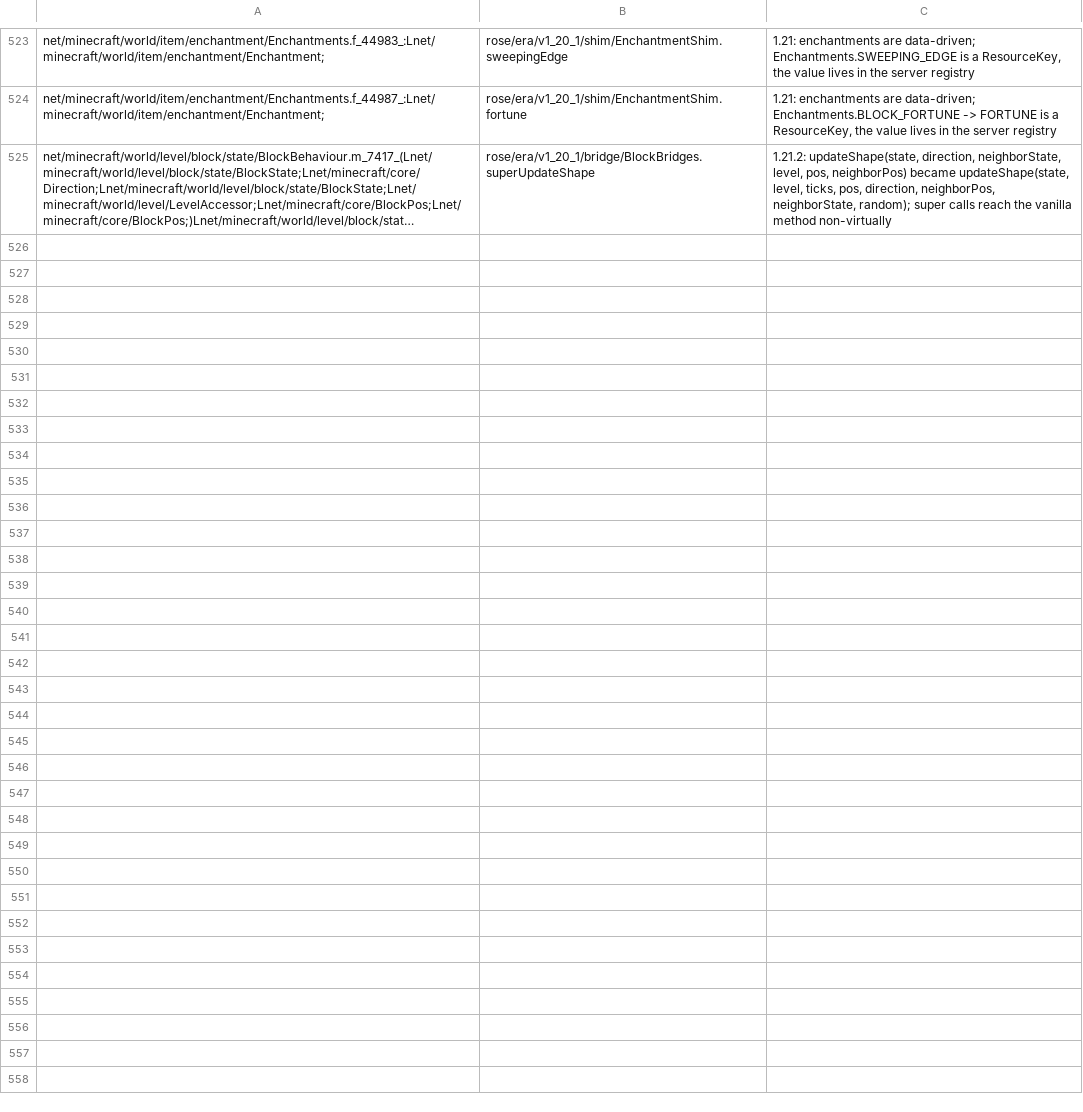
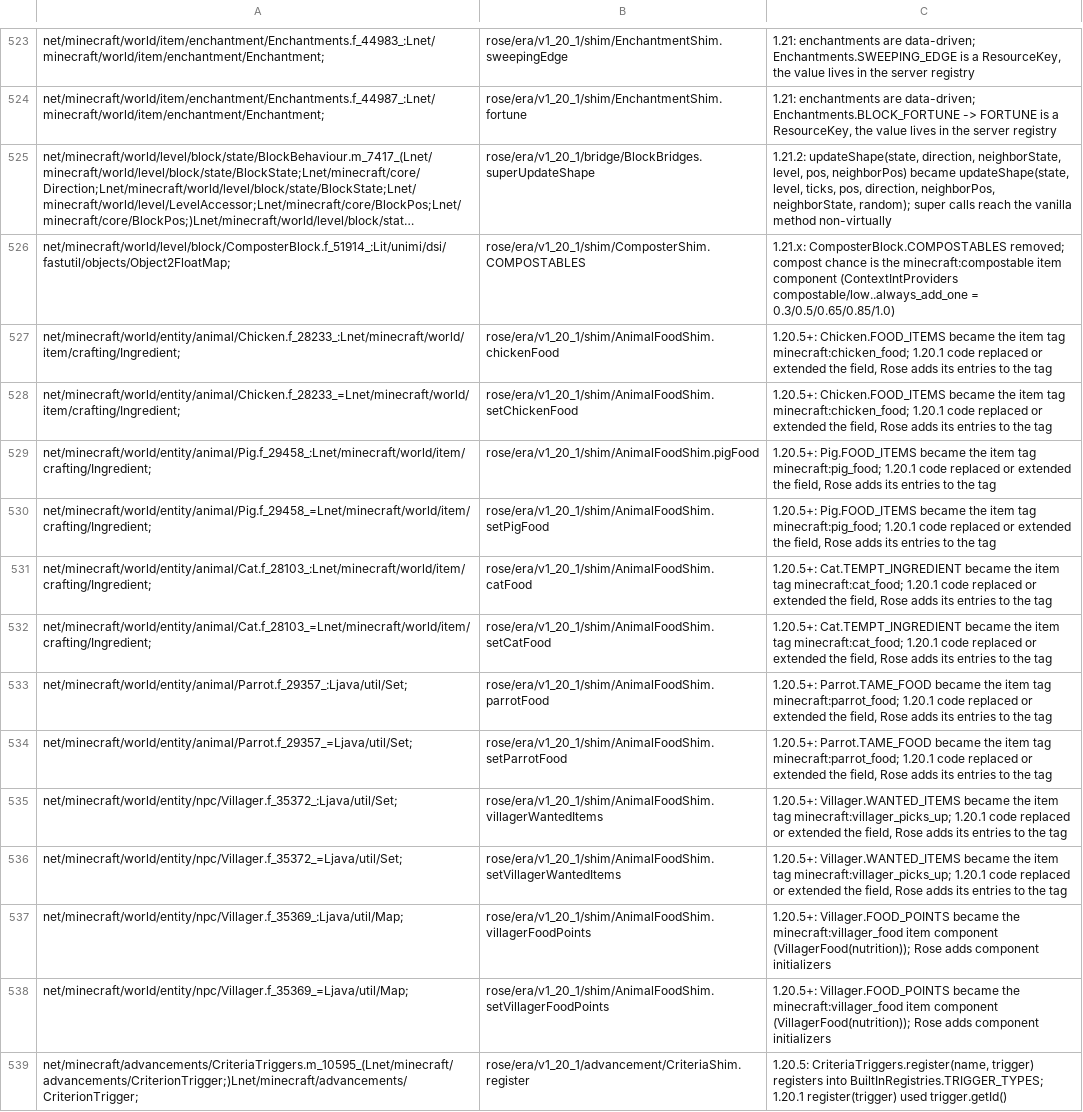
Before and after one commit to bozmund/RoseModLoader, a TSV file: rosetta/rules/forge-1.20.1/redirects.tsv, drawn as a sheet; only a part is shown, gaps mark what is left out; long unchanged cells end in …; the diff names each change by its address in the sheet, - before the commit and + after, or states it on an @@ line.

```diff
--- a/rosetta/rules/forge-1.20.1/redirects.tsv
+++ b/rosetta/rules/forge-1.20.1/redirects.tsv
+row 526: net/minecraft/world/level/block/ComposterBlock.f_51914_:Lit/unimi/dsi/fastutil/objects/Object2FloatMap; | rose/era/v1_20_1/shim/ComposterShim.COMPOSTABLES | 1.21.x: ComposterBlock.COMPOSTABLES removed; compost chance is the minecraft:compostable item component (ContextIntProviders compostable/low..always_add_one = 0.3/0.5/0.65/0.85/1.0)
+row 527: net/minecraft/world/entity/animal/Chicken.f_28233_:Lnet/minecraft/world/item/crafting/Ingredient; | rose/era/v1_20_1/shim/AnimalFoodShim.chickenFood | 1.20.5+: Chicken.FOOD_ITEMS became the item tag minecraft:chicken_food; 1.20.1 code replaced or extended the field, Rose adds its entries to the tag
+row 528: net/minecraft/world/entity/animal/Chicken.f_28233_=Lnet/minecraft/world/item/crafting/Ingredient; | rose/era/v1_20_1/shim/AnimalFoodShim.setChickenFood | 1.20.5+: Chicken.FOOD_ITEMS became the item tag minecraft:chicken_food; 1.20.1 code replaced or extended the field, Rose adds its entries to the tag
+row 529: net/minecraft/world/entity/animal/Pig.f_29458_:Lnet/minecraft/world/item/crafting/Ingredient; | rose/era/v1_20_1/shim/AnimalFoodShim.pigFood | 1.20.5+: Pig.FOOD_ITEMS became the item tag minecraft:pig_food; 1.20.1 code replaced or extended the field, Rose adds its entries to the tag
+row 530: net/minecraft/world/entity/animal/Pig.f_29458_=Lnet/minecraft/world/item/crafting/Ingredient; | rose/era/v1_20_1/shim/AnimalFoodShim.setPigFood | 1.20.5+: Pig.FOOD_ITEMS became the item tag minecraft:pig_food; 1.20.1 code replaced or extended the field, Rose adds its entries to the tag
+row 531: net/minecraft/world/entity/animal/Cat.f_28103_:Lnet/minecraft/world/item/crafting/Ingredient; | rose/era/v1_20_1/shim/AnimalFoodShim.catFood | 1.20.5+: Cat.TEMPT_INGREDIENT became the item tag minecraft:cat_food; 1.20.1 code replaced or extended the field, Rose adds its entries to the tag
+row 532: net/minecraft/world/entity/animal/Cat.f_28103_=Lnet/minecraft/world/item/crafting/Ingredient; | rose/era/v1_20_1/shim/AnimalFoodShim.setCatFood | 1.20.5+: Cat.TEMPT_INGREDIENT became the item tag minecraft:cat_food; 1.20.1 code replaced or extended the field, Rose adds its entries to the tag
+row 533: net/minecraft/world/entity/animal/Parrot.f_29357_:Ljava/util/Set; | rose/era/v1_20_1/shim/AnimalFoodShim.parrotFood | 1.20.5+: Parrot.TAME_FOOD became the item tag minecraft:parrot_food; 1.20.1 code replaced or extended the field, Rose adds its entries to the tag
+row 534: net/minecraft/world/entity/animal/Parrot.f_29357_=Ljava/util/Set; | rose/era/v1_20_1/shim/AnimalFoodShim.setParrotFood | 1.20.5+: Parrot.TAME_FOOD became the item tag minecraft:parrot_food; 1.20.1 code replaced or extended the field, Rose adds its entries to the tag
+row 535: net/minecraft/world/entity/npc/Villager.f_35372_:Ljava/util/Set; | rose/era/v1_20_1/shim/AnimalFoodShim.villagerWantedItems | 1.20.5+: Villager.WANTED_ITEMS became the item tag minecraft:villager_picks_up; 1.20.1 code replaced or extended the field, Rose adds its entries to the tag
+row 536: net/minecraft/world/entity/npc/Villager.f_35372_=Ljava/util/Set; | rose/era/v1_20_1/shim/AnimalFoodShim.setVillagerWantedItems | 1.20.5+: Villager.WANTED_ITEMS became the item tag minecraft:villager_picks_up; 1.20.1 code replaced or extended the field, Rose adds its entries to the tag
+row 537: net/minecraft/world/entity/npc/Villager.f_35369_:Ljava/util/Map; | rose/era/v1_20_1/shim/AnimalFoodShim.villagerFoodPoints | 1.20.5+: Villager.FOOD_POINTS became the minecraft:villager_food item component (VillagerFood(nutrition)); Rose adds component initializers
+row 538: net/minecraft/world/entity/npc/Villager.f_35369_=Ljava/util/Map; | rose/era/v1_20_1/shim/AnimalFoodShim.setVillagerFoodPoints | 1.20.5+: Villager.FOOD_POINTS became the minecraft:villager_food item component (VillagerFood(nutrition)); Rose adds component initializers
+row 539: net/minecraft/advancements/CriteriaTriggers.m_10595_(Lnet/minecraft/advancements/CriterionTrigger;)Lnet/minecraft/advancements/CriterionTrigger; | rose/era/v1_20_1/advancement/CriteriaShim.register | 1.20.5: CriteriaTriggers.register(name, trigger) registers into BuiltInRegistries.TRIGGER_TYPES; 1.20.1 register(trigger) used trigger.getId()
```
Also changed, not shown: rosetta/rules/forge-1.20.1/superclasses.tsv, 33 other files.
